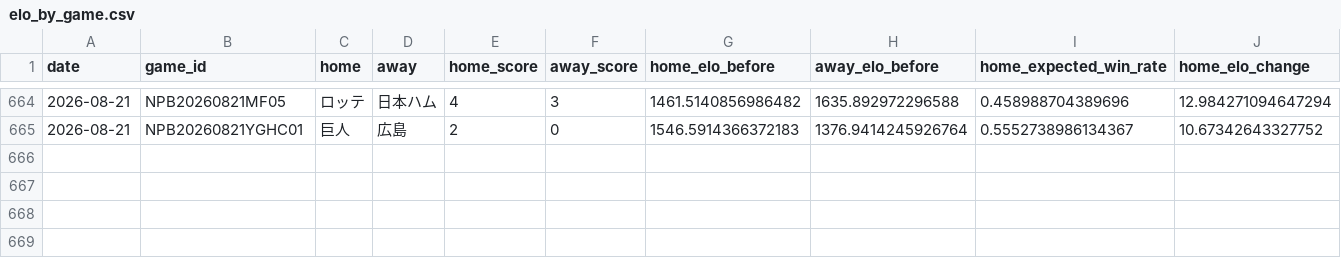
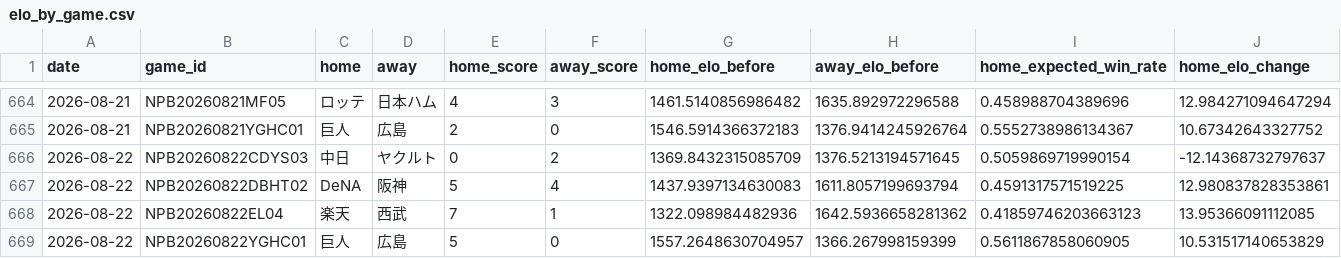
Before and after one commit to hrt2223/npb-elo, a CSV file: npb/2026/output/elo_by_game.csv, drawn as a sheet; only a part is shown, gaps mark what is left out; rows hold the shown columns only; the diff names each change by its address in the sheet, - before the commit and + after, or states it on an @@ line.

```diff
--- a/npb/2026/output/elo_by_game.csv
+++ b/npb/2026/output/elo_by_game.csv
+row 666: 2026-08-22 | NPB20260822CDYS03 | 中日 | ヤクルト | 0 | 2 | 1369.8432315085709 | 1376.5213194571645 | 0.5059869719990154 | -12.14368732797637
+row 667: 2026-08-22 | NPB20260822DBHT02 | DeNA | 阪神 | 5 | 4 | 1437.9397134630083 | 1611.8057199693794 | 0.4591317571519225 | 12.980837828353861
+row 668: 2026-08-22 | NPB20260822EL04 | 楽天 | 西武 | 7 | 1 | 1322.098984482936 | 1642.5936658281362 | 0.41859746203663123 | 13.95366091112085
+row 669: 2026-08-22 | NPB20260822YGHC01 | 巨人 | 広島 | 5 | 0 | 1557.2648630704957 | 1366.267998159399 | 0.5611867858060905 | 10.531517140653829
```
Also changed, not shown: npb/2026/game_results_jp_2026.csv, npb/2026/output/central/elo_by_game.csv, 36 other files.
